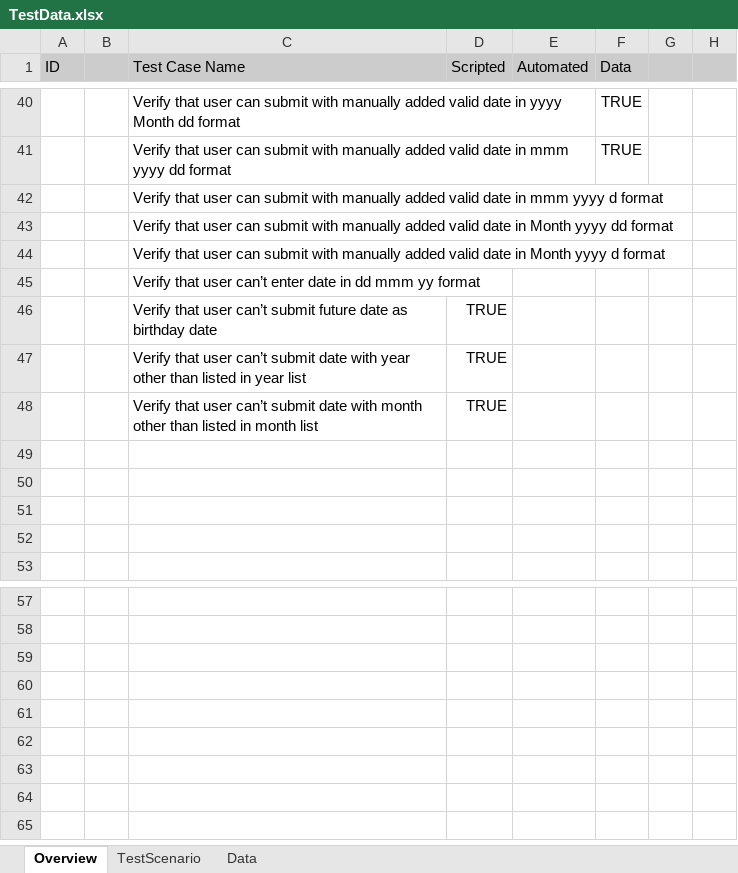
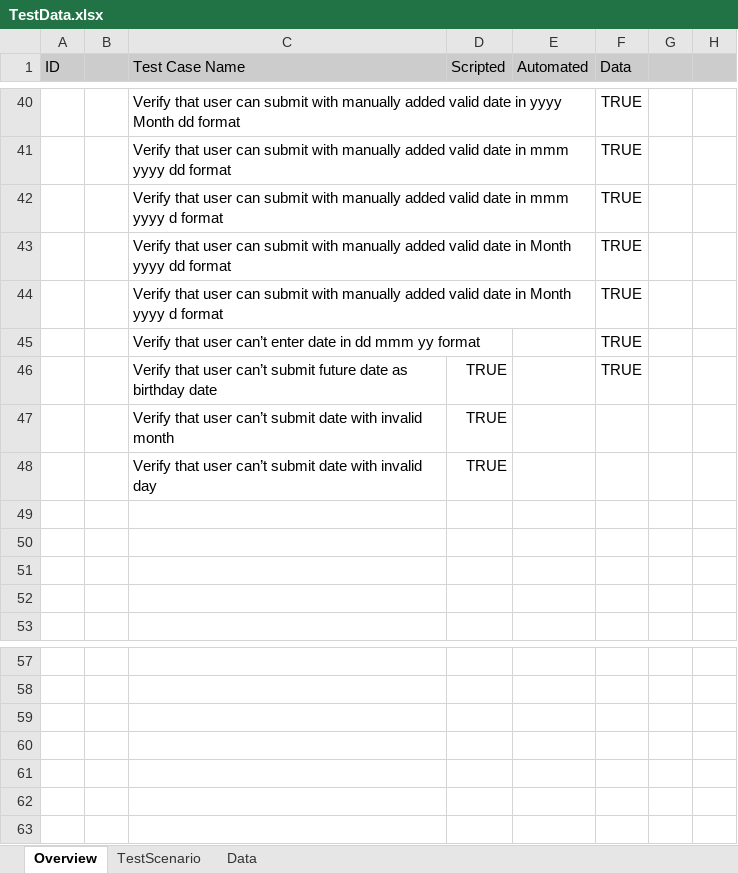
Before and after one commit to Mladen-Mladenovic/itBootcampQAFinalProject, an Excel workbook: ZavrsniProjekat/Docs/TestData.xlsx, sheet Overview, drawn as a sheet; only a part is shown, gaps mark what is left out; values as stored, in another font and other column widths than the file's, no borders; conditional formats not drawn; the diff names each change by its address in the sheet, - before the commit and + after, or states it on an @@ line.

Commit message:
Edited TestData.xlsx and .gitignore

```diff
--- a/ZavrsniProjekat/Docs/TestData.xlsx (sheet Overview)
+++ b/ZavrsniProjekat/Docs/TestData.xlsx (sheet Overview)
-F42:F46 (Data): (empty)
+F42:F46 (Data): TRUE
-C47 (Test Case Name): …date with year other than listed in year list
+C47 (Test Case Name): …date with invalid month
-C48 (Test Case Name): …date with month other than listed in month list
+C48 (Test Case Name): …date with invalid day
-row 64: (empty)
```
Also changed, not shown: sheet Data, sheet TestScenario, 2 other files.
